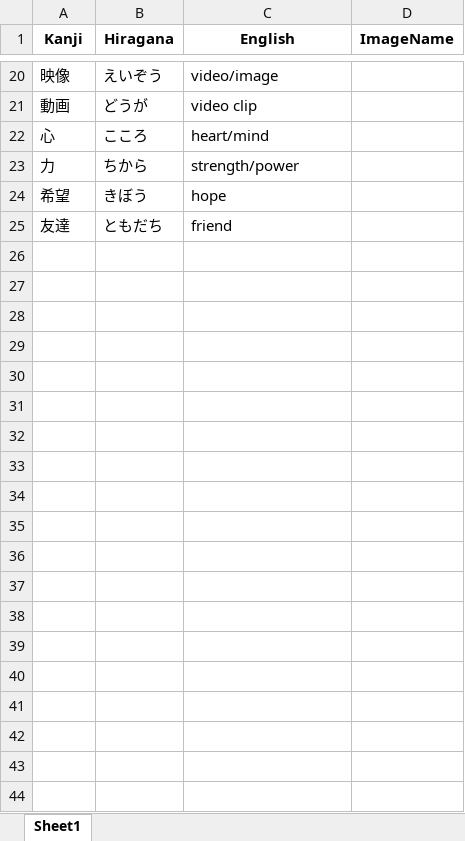
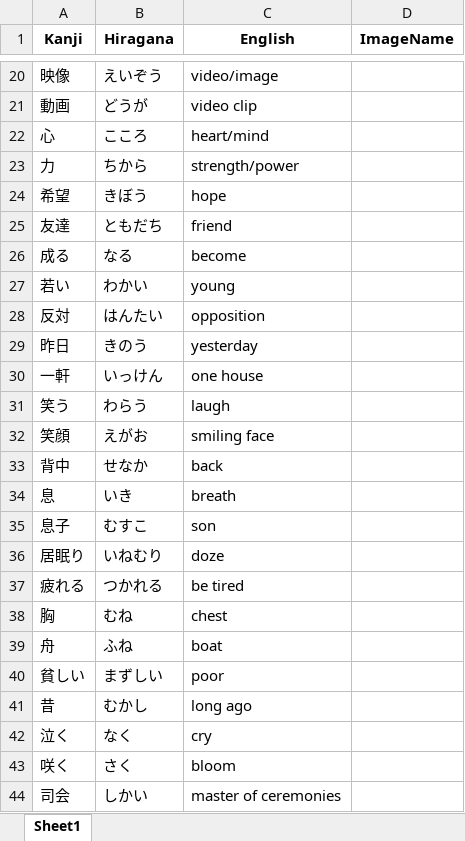
Before and after one commit to csemahmud/khans_kanji_english_practice, an Excel workbook: public/docs/kanji_n3.xlsx, sheet Sheet1, drawn as a sheet; only a part is shown, gaps mark what is left out; values as stored, in another font and other column widths than the file's, no borders; the diff covers the shown part only; the diff names each change by its address in the sheet, - before the commit and + after, or states it on an @@ line.

```diff
--- a/public/docs/kanji_n3.xlsx (sheet Sheet1)
+++ b/public/docs/kanji_n3.xlsx (sheet Sheet1)
+row 26: 成る | なる | become
+row 27: 若い | わかい | young
+row 28: 反対 | はんたい | opposition
+row 29: 昨日 | きのう | yesterday
+row 30: 一軒 | いっけん | one house
+row 31: 笑う | わらう | laugh
+row 32: 笑顔 | えがお | smiling face
+row 33: 背中 | せなか | back
+row 34: 息 | いき | breath
+row 35: 息子 | むすこ | son
+row 36: 居眠り | いねむり | doze
+row 37: 疲れる | つかれる | be tired
+row 38: 胸 | むね | chest
+row 39: 舟 | ふね | boat
+row 40: 貧しい | まずしい | poor
+row 41: 昔 | むかし | long ago
+row 42: 泣く | なく | cry
+row 43: 咲く | さく | bloom
+row 44: 司会 | しかい | master of ceremonies
```
Also changed, not shown: 24 added rows elsewhere in this sheet, public/docs/kanji_n1.xlsx, public/docs/kanji_n2.xlsx, 1 other file.
